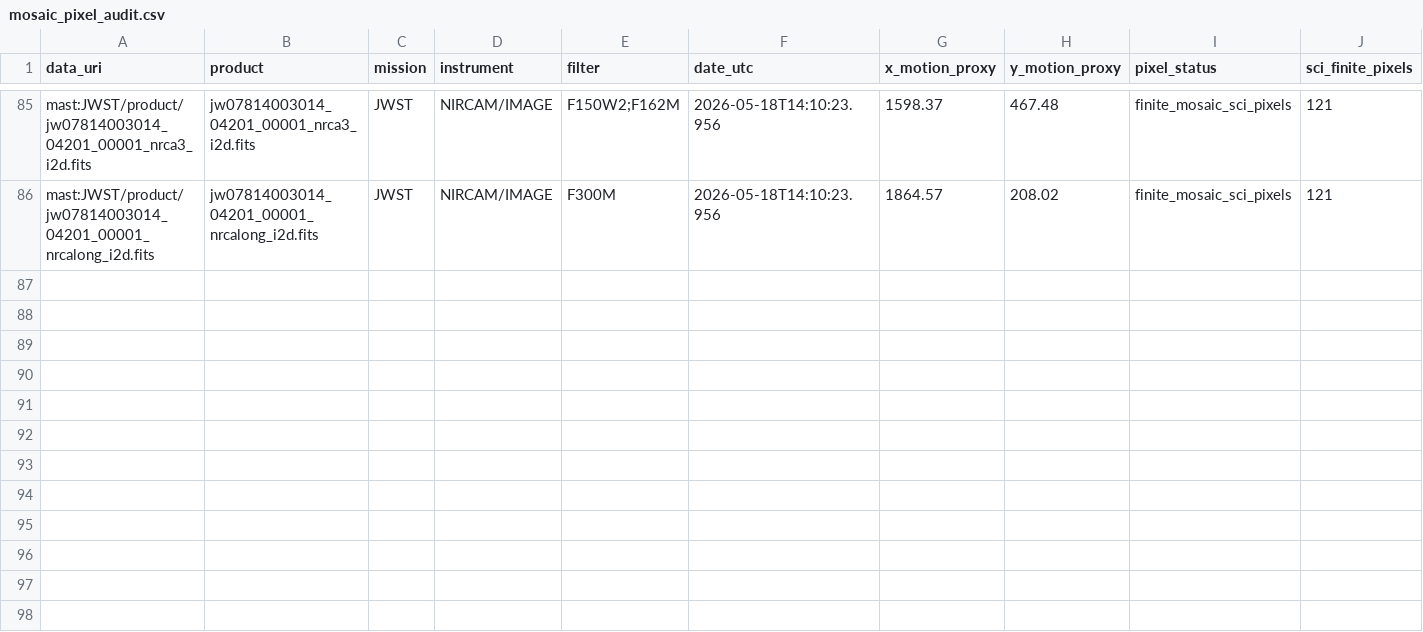
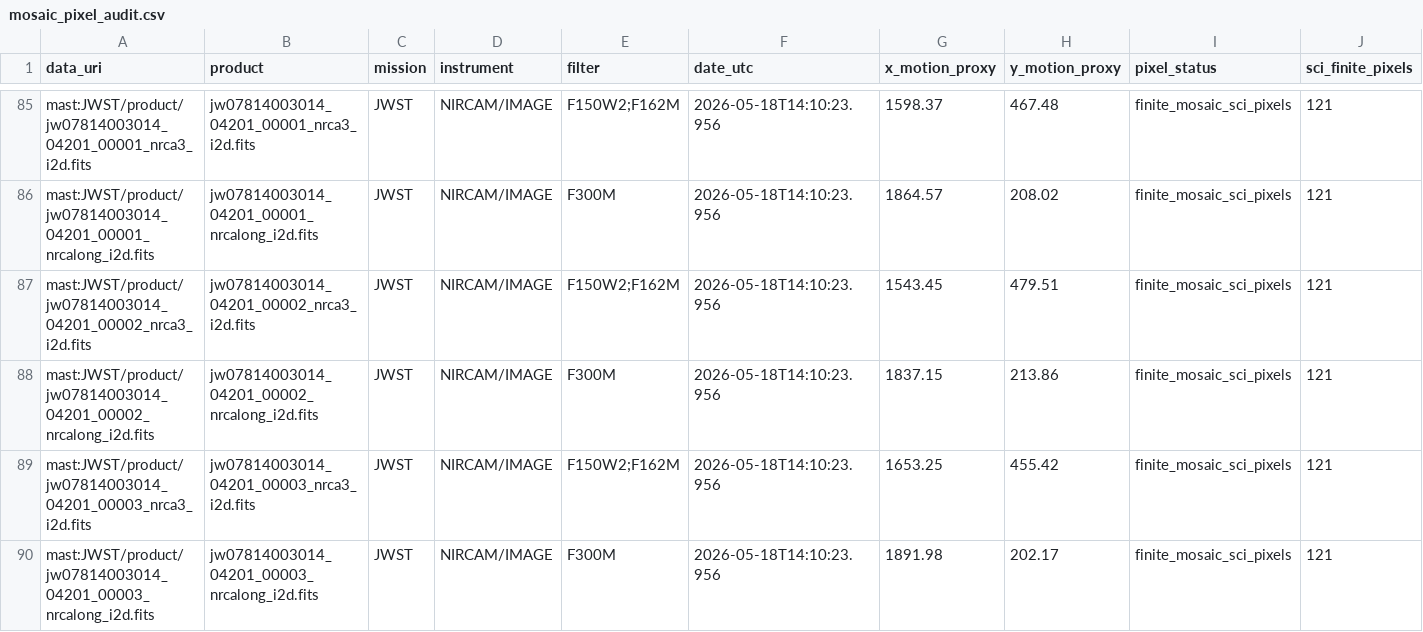
Before and after one commit to physicsbahare/Shabgard, a CSV file: results/mosaic_pixel_audit.csv, drawn as a sheet; only a part is shown, gaps mark what is left out; rows hold the shown columns only; the diff names each change by its address in the sheet, - before the commit and + after, or states it on an @@ line.

```diff
--- a/results/mosaic_pixel_audit.csv
+++ b/results/mosaic_pixel_audit.csv
+row 87: mast:JWST/product/jw07814003014_04201_00002_nrca3_i2d.fits | jw07814003014_04201_00002_nrca3_i2d.fits | JWST | NIRCAM/IMAGE | F150W2;F162M | 2026-05-18T14:10:23.956 | 1543.45 | 479.51 | finite_mosaic_sci_pixels | 121
+row 88: mast:JWST/product/jw07814003014_04201_00002_nrcalong_i2d.fits | jw07814003014_04201_00002_nrcalong_i2d.fits | JWST | NIRCAM/IMAGE | F300M | 2026-05-18T14:10:23.956 | 1837.15 | 213.86 | finite_mosaic_sci_pixels | 121
+row 89: mast:JWST/product/jw07814003014_04201_00003_nrca3_i2d.fits | jw07814003014_04201_00003_nrca3_i2d.fits | JWST | NIRCAM/IMAGE | F150W2;F162M | 2026-05-18T14:10:23.956 | 1653.25 | 455.42 | finite_mosaic_sci_pixels | 121
+row 90: mast:JWST/product/jw07814003014_04201_00003_nrcalong_i2d.fits | jw07814003014_04201_00003_nrcalong_i2d.fits | JWST | NIRCAM/IMAGE | F300M | 2026-05-18T14:10:23.956 | 1891.98 | 202.17 | finite_mosaic_sci_pixels | 121
```
Also changed, not shown: results/other_missions.csv, 6 other files.
